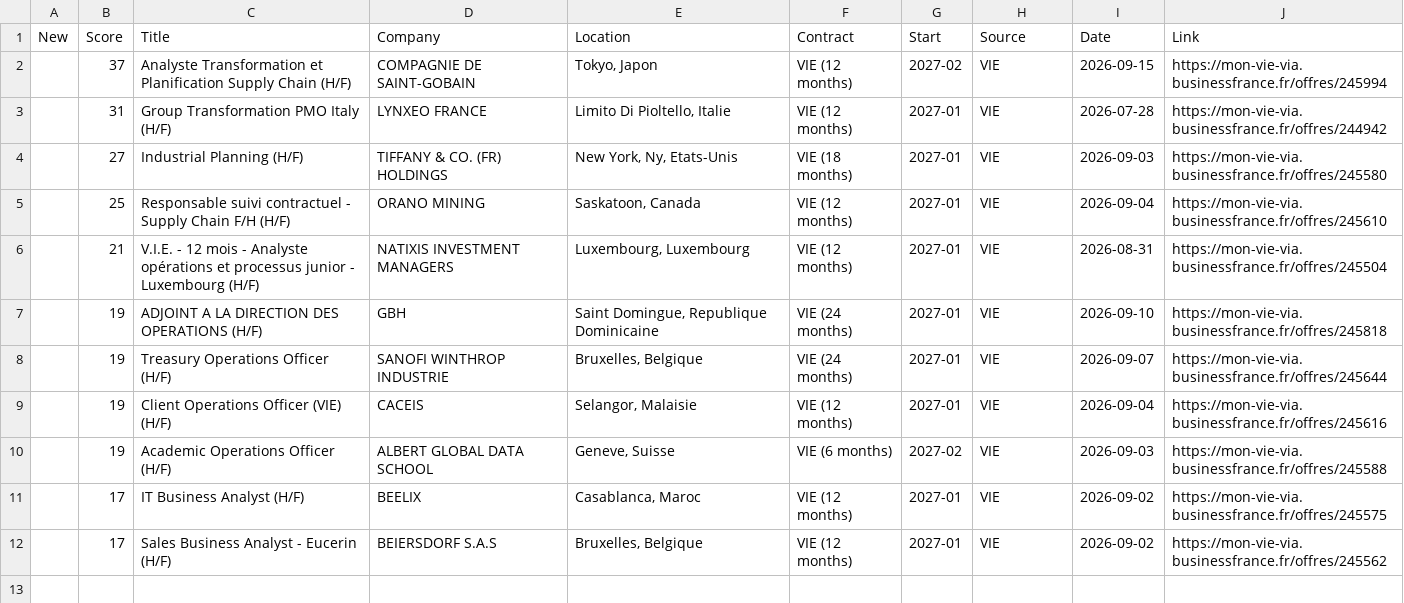
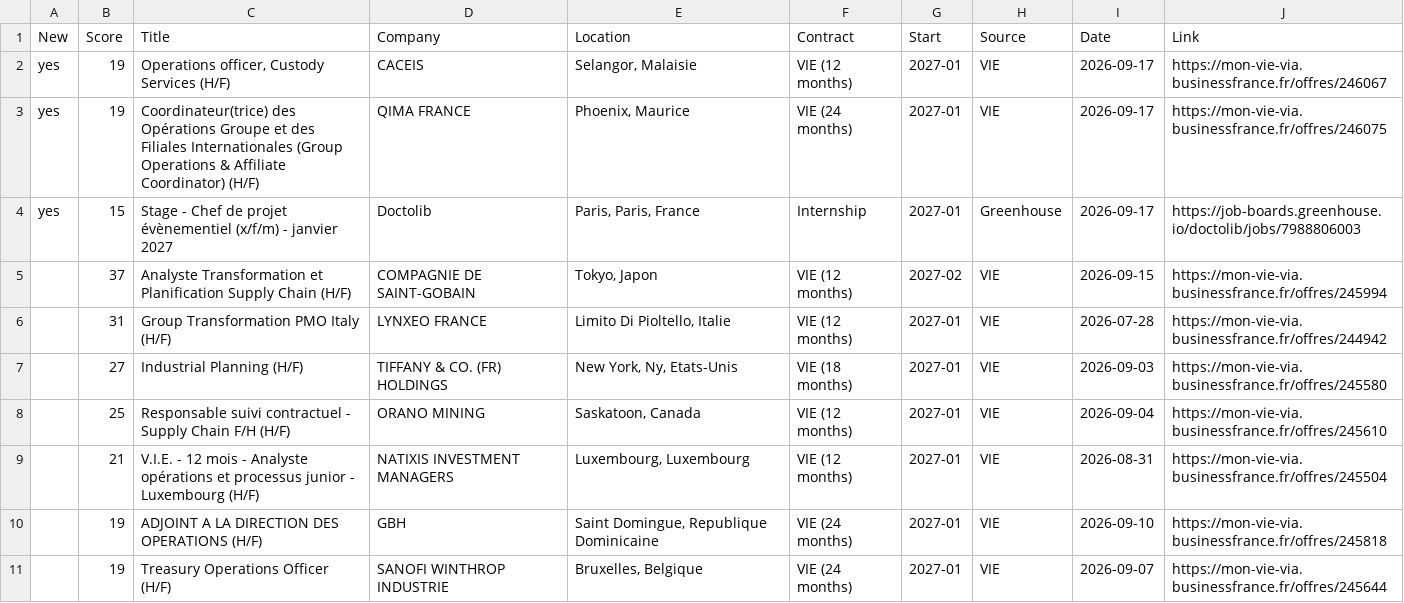
Before and after one commit to w3llan-blip/job-dashboard, a CSV file: docs/offers.csv, drawn as a sheet; only a part is shown; the shorter side is filled out with more unchanged rows.

```diff
--- a/docs/offers.csv
+++ b/docs/offers.csv
@@ -1,2 +1,5 @@
 New,Score,Title,Company,Location,Contract,Start,Source,Date,Link
+yes,19,"Operations officer, Custody Services (H/F)",CACEIS,"Selangor, Malaisie",VIE (12 months),2027-01,VIE,2026-09-17,https://mon-vie-via.businessfrance.fr/offres/246067
+yes,19,Coordinateur(trice) des Opérations Groupe et des Filiales Internationales (Group Operations & Affiliate Coordinator) (H/F),QIMA FRANCE,"Phoenix, Maurice",VIE (24 months),2027-01,VIE,2026-09-17,https://mon-vie-via.businessfrance.fr/offres/246075
+yes,15,Stage - Chef de projet évènementiel (x/f/m) - janvier 2027,Doctolib,"Paris, Paris, France",Internship,2027-01,Greenhouse,2026-09-17,https://job-boards.greenhouse.io/doctolib/jobs/7988806003
 ,37,Analyste Transformation et Planification Supply Chain (H/F),COMPAGNIE DE SAINT-GOBAIN,"Tokyo, Japon",VIE (12 months),2027-02,VIE,2026-09-15,https://mon-vie-via.businessfrance.fr/offres/245994
```
Also changed, not shown: 4 other files.
